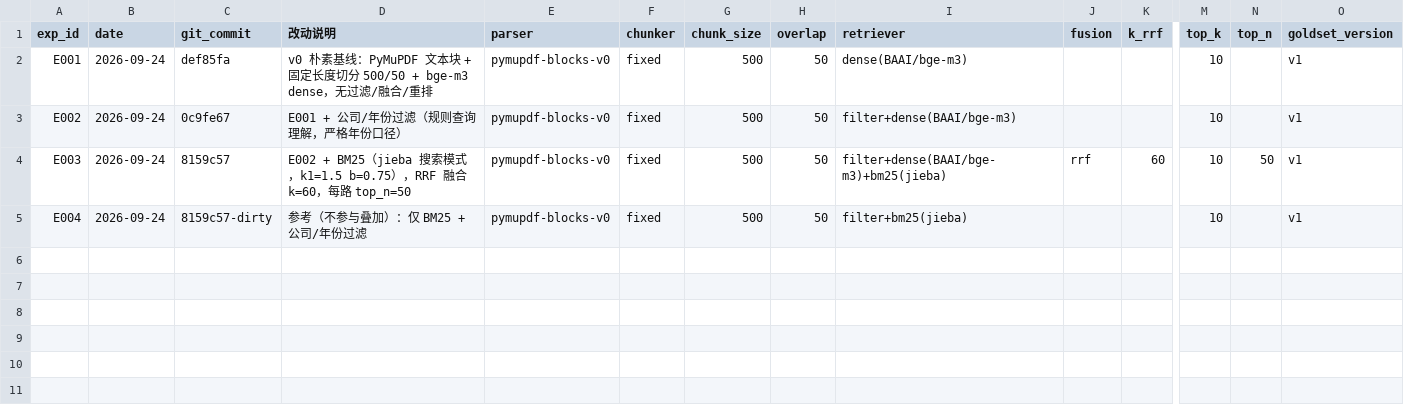
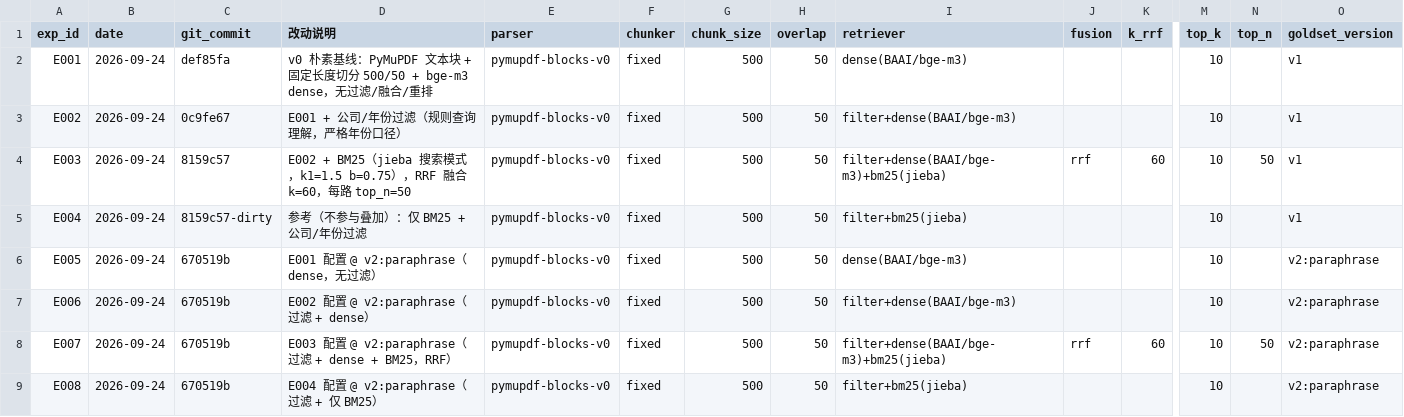
Before and after one commit to pxxxzzzl-arch/report-copilot, a CSV file: experiments/log.csv, drawn as a sheet; only a part is shown, gaps mark what is left out; rows hold the shown columns only; the diff names each change by its address in the sheet, - before the commit and + after, or states it on an @@ line.

```diff
--- a/experiments/log.csv
+++ b/experiments/log.csv
+row 6: E005 | 2026-09-24 | 670519b | E001 配置 @ v2:paraphrase（dense，无过滤） | pymupdf-blocks-v0 | fixed | 500 | 50 | dense(BAAI/bge-m3) |  |  | 10 |  | v2:paraphrase
+row 7: E006 | 2026-09-24 | 670519b | E002 配置 @ v2:paraphrase（过滤 + dense） | pymupdf-blocks-v0 | fixed | 500 | 50 | filter+dense(BAAI/bge-m3) |  |  | 10 |  | v2:paraphrase
+row 8: E007 | 2026-09-24 | 670519b | E003 配置 @ v2:paraphrase（过滤 + dense + BM25，RRF） | pymupdf-blocks-v0 | fixed | 500 | 50 | filter+dense(BAAI/bge-m3)+bm25(jieba) | rrf | 60 | 10 | 50 | v2:paraphrase
+row 9: E008 | 2026-09-24 | 670519b | E004 配置 @ v2:paraphrase（过滤 + 仅 BM25） | pymupdf-blocks-v0 | fixed | 500 | 50 | filter+bm25(jieba) |  |  | 10 |  | v2:paraphrase
```
Also changed, not shown: 9 other files.
